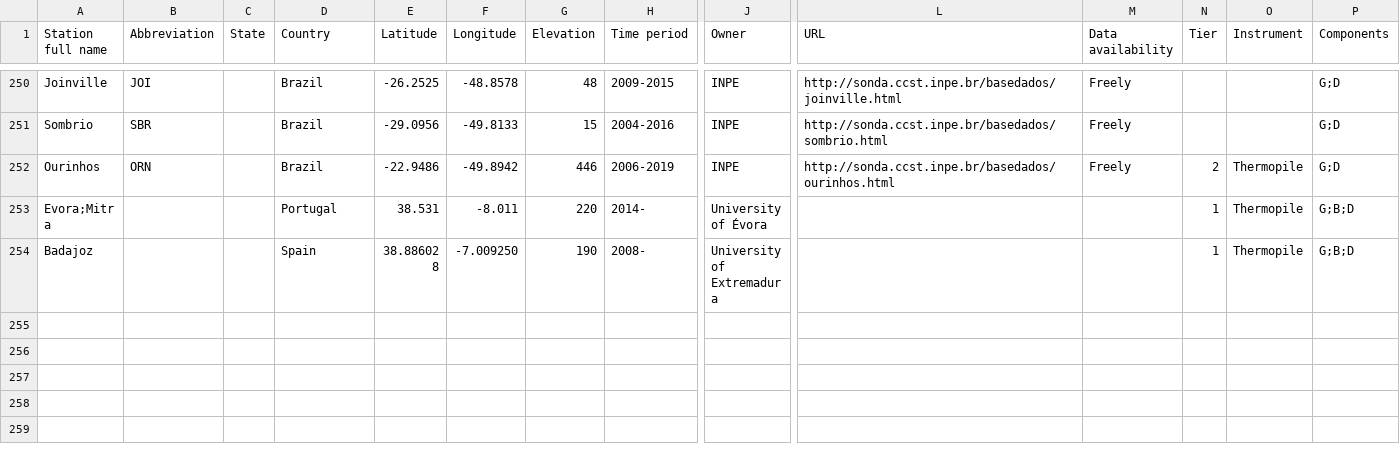
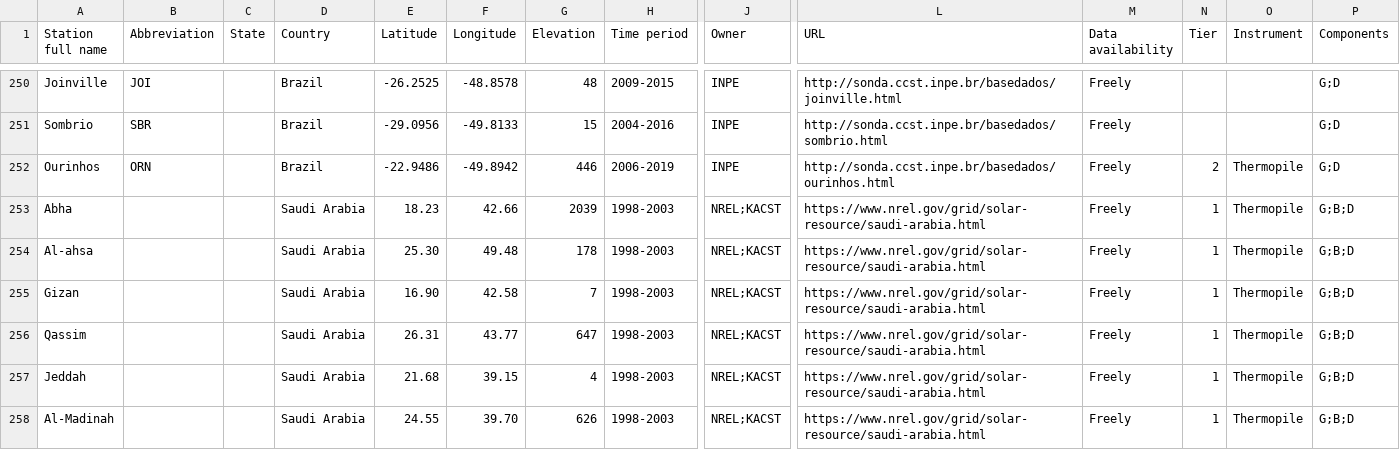
Before and after one commit to AssessingSolar/solarstations, a CSV file: solarstations.csv, drawn as a sheet; only a part is shown, gaps mark what is left out; the shorter side is filled out with more unchanged rows; rows hold the shown columns only; the diff covers the shown part only; the diff names each change by its address in the sheet, - before the commit and + after, or states it on an @@ line.

Commit message:
Added NREL&KACST stations in Saudi Arabia (#98)
* Added NREL&KACST stations

* Corrected commas

* Updated solar village

* Update solar village lnk

---------

Co-authored-by: Adam R. Jensen <39184289+AdamRJensen@users.noreply.github.com>

```diff
--- a/solarstations.csv
+++ b/solarstations.csv
+row 253: Abha |  |  | Saudi Arabia | 18.23 | 42.66 | 2039 | 1998-2003 | NREL;KACST | https://www.nrel.gov/grid/solar-resource/saudi-arabia.html | Freely | 1 | Thermopile | G;B;D
+row 254: Al-ahsa |  |  | Saudi Arabia | 25.30 | 49.48 | 178 | 1998-2003 | NREL;KACST | https://www.nrel.gov/grid/solar-resource/saudi-arabia.html | Freely | 1 | Thermopile | G;B;D
+row 255: Gizan |  |  | Saudi Arabia | 16.90 | 42.58 | 7 | 1998-2003 | NREL;KACST | https://www.nrel.gov/grid/solar-resource/saudi-arabia.html | Freely | 1 | Thermopile | G;B;D
+row 256: Qassim |  |  | Saudi Arabia | 26.31 | 43.77 | 647 | 1998-2003 | NREL;KACST | https://www.nrel.gov/grid/solar-resource/saudi-arabia.html | Freely | 1 | Thermopile | G;B;D
+row 257: Jeddah |  |  | Saudi Arabia | 21.68 | 39.15 | 4 | 1998-2003 | NREL;KACST | https://www.nrel.gov/grid/solar-resource/saudi-arabia.html | Freely | 1 | Thermopile | G;B;D
+row 258: Al-Madinah |  |  | Saudi Arabia | 24.55 | 39.70 | 626 | 1998-2003 | NREL;KACST | https://www.nrel.gov/grid/solar-resource/saudi-arabia.html | Freely | 1 | Thermopile | G;B;D
```
Also changed, not shown: 5 added rows and 3 edited cells elsewhere in this file.
